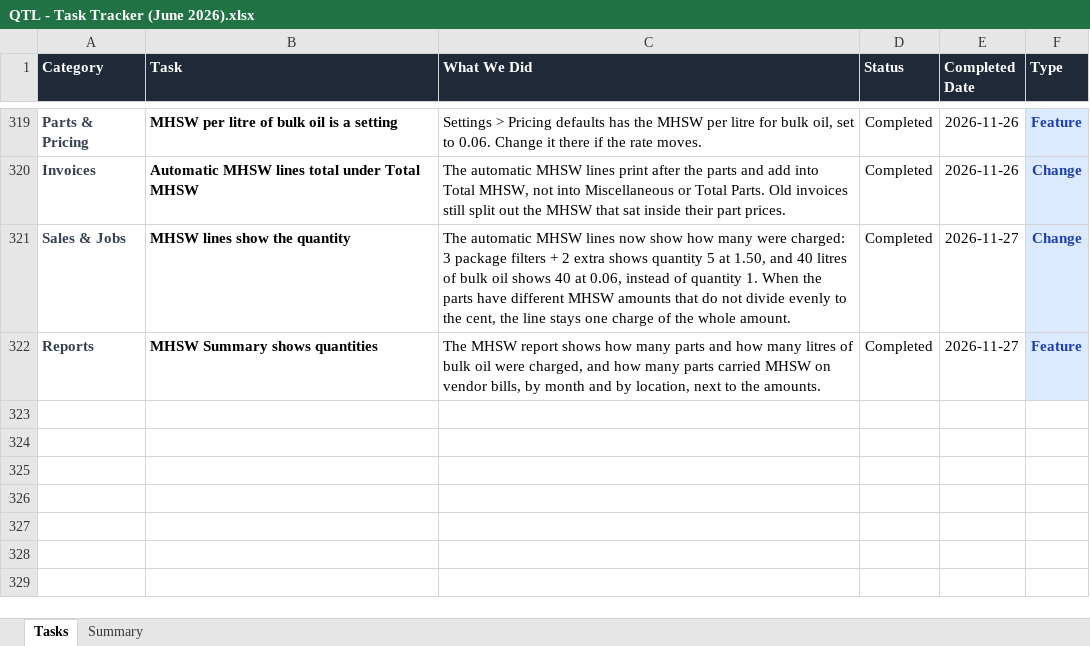
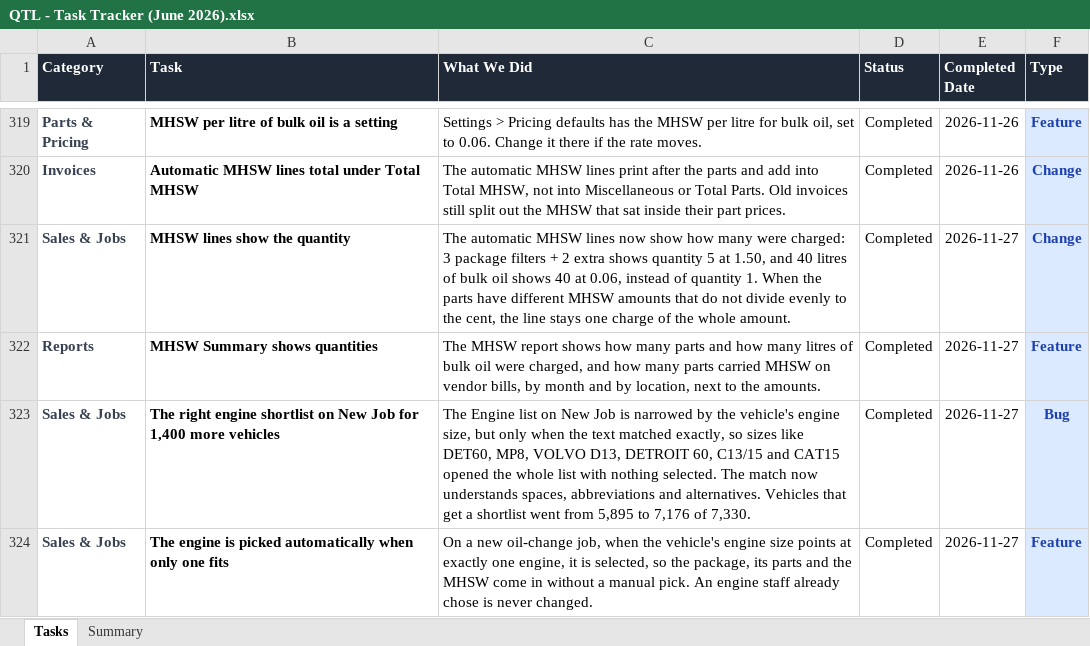
Before and after one commit to NEER4J/qtl, an Excel workbook: doc/QTL - Task Tracker (June 2026).xlsx, sheet Tasks, drawn as a sheet; only a part is shown, gaps mark what is left out; values as stored, in another font and other column widths than the file's, no borders; conditional formats not drawn; the diff names each change by its address in the sheet, - before the commit and + after, or states it on an @@ line.

```diff
--- a/doc/QTL - Task Tracker (June 2026).xlsx (sheet Tasks)
+++ b/doc/QTL - Task Tracker (June 2026).xlsx (sheet Tasks)
+row 323: Sales & Jobs | The right engine shortlist on New Job for 1,400 more vehicles | The Engine list on New Job is narrowed by the vehicle's engine size, but only when the text matched exactly, so sizes like DET60, MP8, VOLVO D13, DETROIT 60, C13/15 and CAT15 opened the whole list with nothing selected. The match now understands spaces, abbreviations and alternatives. Vehicles that get a shortlist went from 5,895 to 7,176 of 7,330. | Completed | 2026-11-27 | Bug
+row 324: Sales & Jobs | The engine is picked automatically when only one fits | On a new oil-change job, when the vehicle's engine size points at exactly one engine, it is selected, so the package, its parts and the MHSW come in without a manual pick. An engine staff already chose is never changed. | Completed | 2026-11-27 | Feature
```
Also changed, not shown: sheet Summary, 3 other files.
